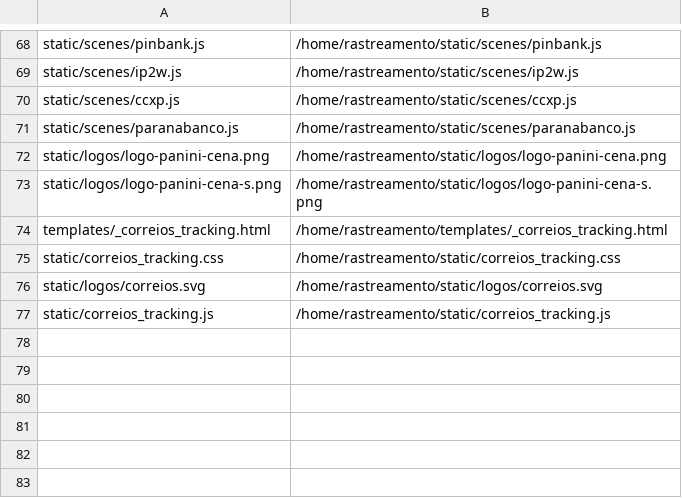
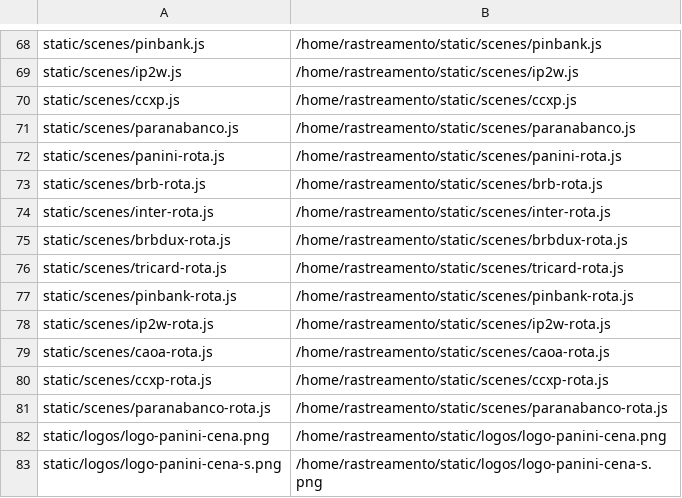
Before and after one commit to Peduu/agylog-rastreio-whitelabel, a TSV file: deploy/deploy-manifest.tsv, drawn as a sheet; only a part is shown, gaps mark what is left out; the shorter side is filled out with more unchanged rows; the diff names each change by its address in the sheet, - before the commit and + after, or states it on an @@ line.

```diff
--- a/deploy/deploy-manifest.tsv
+++ b/deploy/deploy-manifest.tsv
+row 72: static/scenes/panini-rota.js | /home/rastreamento/static/scenes/panini-rota.js
+row 73: static/scenes/brb-rota.js | /home/rastreamento/static/scenes/brb-rota.js
+row 74: static/scenes/inter-rota.js | /home/rastreamento/static/scenes/inter-rota.js
+row 75: static/scenes/brbdux-rota.js | /home/rastreamento/static/scenes/brbdux-rota.js
+row 76: static/scenes/tricard-rota.js | /home/rastreamento/static/scenes/tricard-rota.js
+row 77: static/scenes/pinbank-rota.js | /home/rastreamento/static/scenes/pinbank-rota.js
+row 78: static/scenes/ip2w-rota.js | /home/rastreamento/static/scenes/ip2w-rota.js
+row 79: static/scenes/caoa-rota.js | /home/rastreamento/static/scenes/caoa-rota.js
+row 80: static/scenes/ccxp-rota.js | /home/rastreamento/static/scenes/ccxp-rota.js
+row 81: static/scenes/paranabanco-rota.js | /home/rastreamento/static/scenes/paranabanco-rota.js
```
Also changed, not shown: 13 other files.
